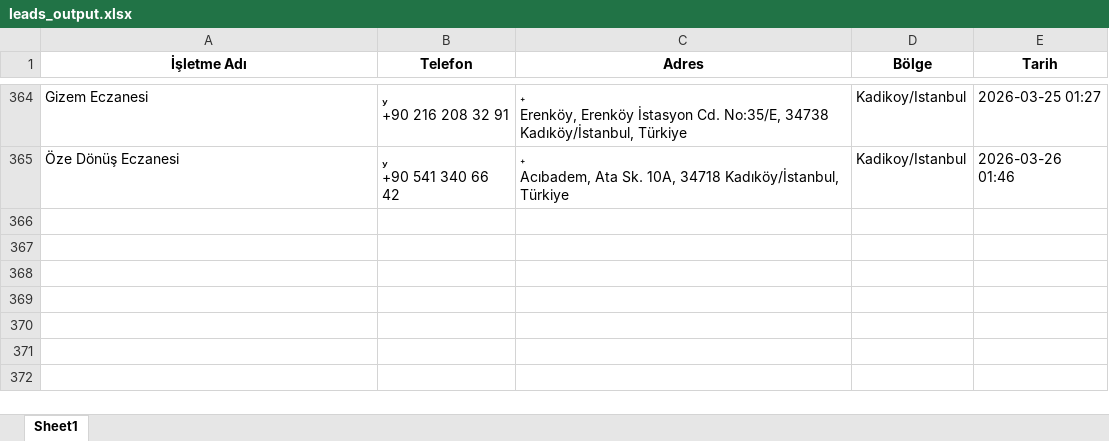
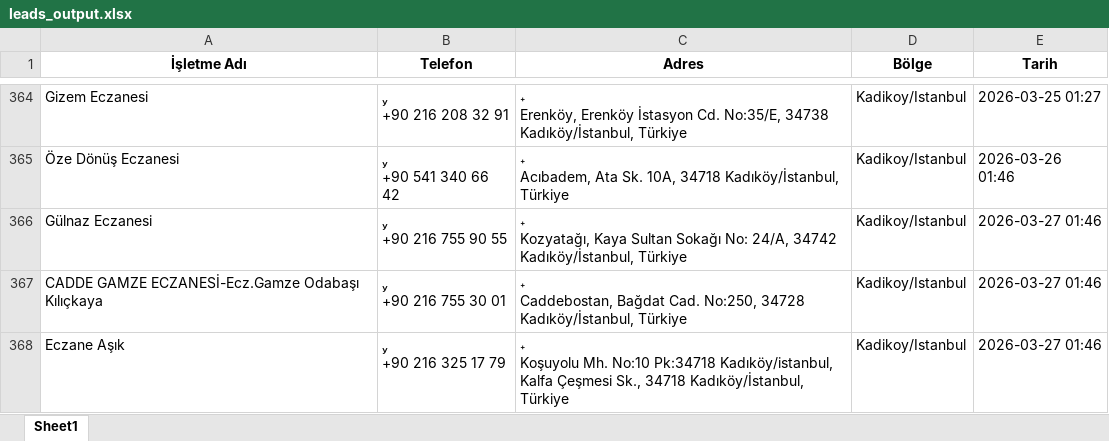
Before and after one commit to Berkaytaf/eczane-bot, an Excel workbook: leads_output.xlsx, sheet Sheet1, drawn as a sheet; only a part is shown, gaps mark what is left out; values as stored, in another font and other column widths than the file's, no borders; ↵ is a line break in a cell; the diff names each change by its address in the sheet, - before the commit and + after, or states it on an @@ line.

```diff
--- a/leads_output.xlsx (sheet Sheet1)
+++ b/leads_output.xlsx (sheet Sheet1)
+row 366: Gülnaz Eczanesi |  ↵ +90 216 755 90 55 |  ↵ Kozyatağı, Kaya Sultan Sokağı No: 24/A, 34742 Kadıköy/İstanbul, Türkiye | Kadikoy/Istanbul | 2026-03-27 01:46
+row 367: CADDE GAMZE ECZANESİ-Ecz.Gamze Odabaşı Kılıçkaya |  ↵ +90 216 755 30 01 |  ↵ Caddebostan, Bağdat Cad. No:250, 34728 Kadıköy/İstanbul, Türkiye | Kadikoy/Istanbul | 2026-03-27 01:46
+row 368: Eczane Aşık |  ↵ +90 216 325 17 79 |  ↵ Koşuyolu Mh. No:10 Pk:34718 Kadıköy/istanbul, Kalfa Çeşmesi Sk., 34718 Kadıköy/İstanbul, Türkiye | Kadikoy/Istanbul | 2026-03-27 01:46
```
Also changed, not shown: 2 other files.
